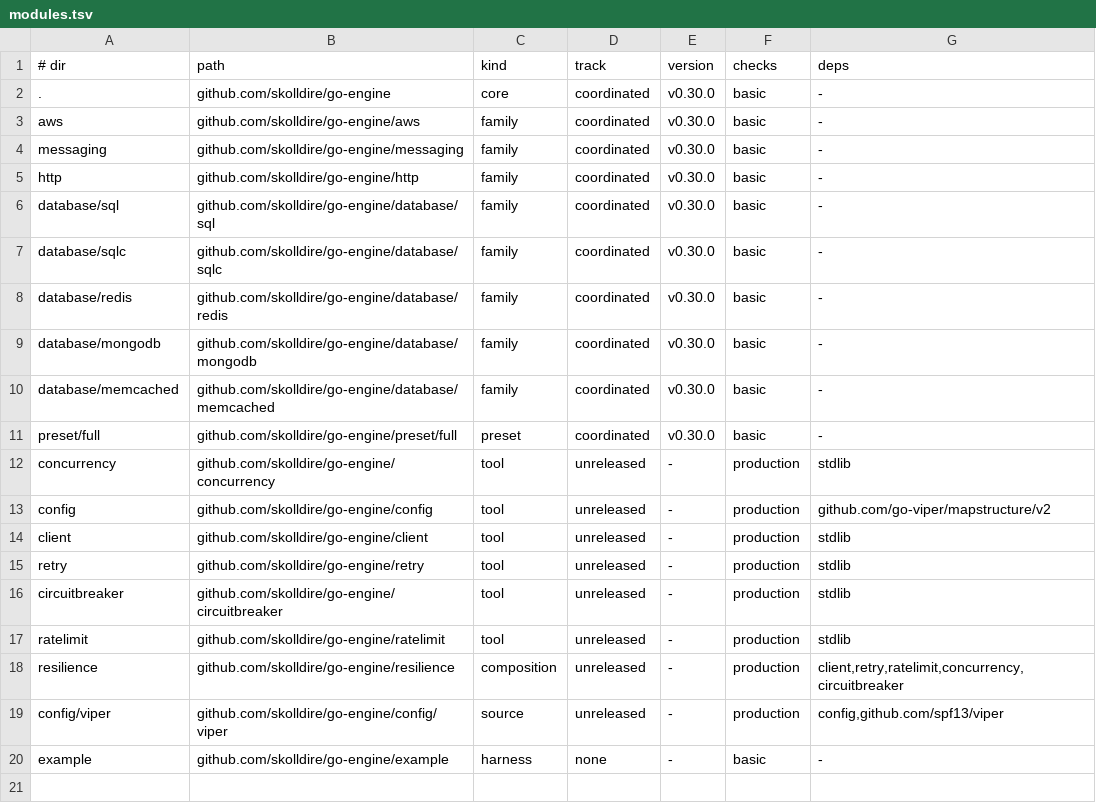
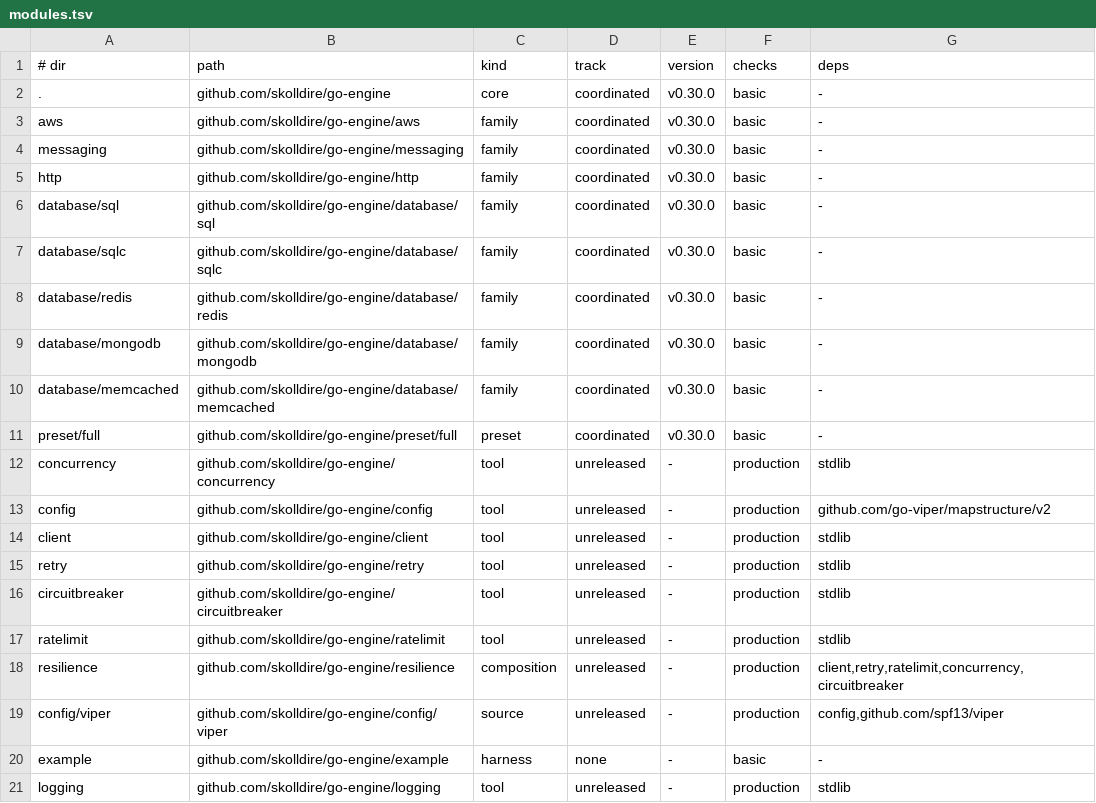
Before and after one commit to skolldire/go-engine, a TSV file: modules.tsv, drawn as a sheet; the diff names each change by its address in the sheet, - before the commit and + after, or states it on an @@ line.

Commit message:
:sparkles: add logging module

```diff
--- a/modules.tsv
+++ b/modules.tsv
+row 21: logging | github.com/skolldire/go-engine/logging | tool | unreleased | - | production | stdlib
```
Also changed, not shown: 26 other files.
